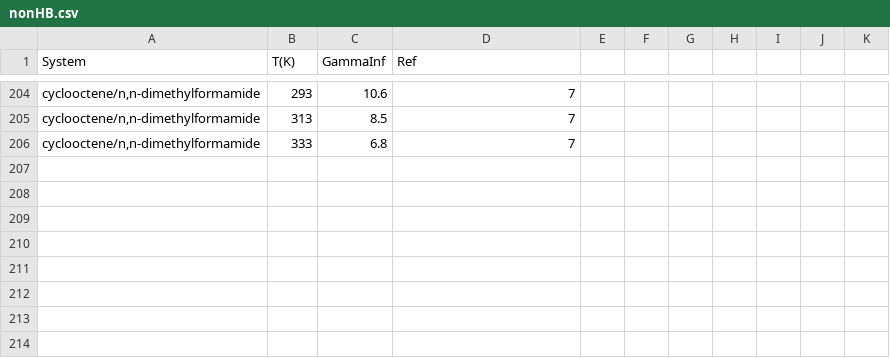
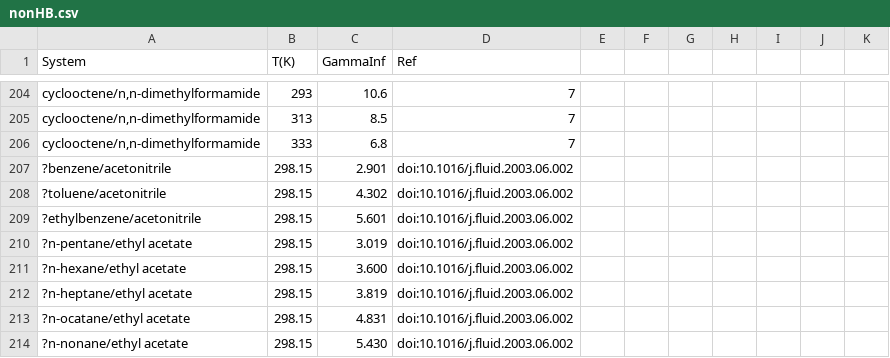
Before and after one commit to gjuhasz/jcosmo, a CSV file: cosmosrc/idac/nonHB.csv, drawn as a sheet; only a part is shown, gaps mark what is left out; the diff names each change by its address in the sheet, - before the commit and + after, or states it on an @@ line.

```diff
--- a/cosmosrc/idac/nonHB.csv
+++ b/cosmosrc/idac/nonHB.csv
+row 207: ?benzene/acetonitrile | 298.15 | 2.901 | doi:10.1016/j.fluid.2003.06.002
+row 208: ?toluene/acetonitrile | 298.15 | 4.302 | doi:10.1016/j.fluid.2003.06.002
+row 209: ?ethylbenzene/acetonitrile | 298.15 | 5.601 | doi:10.1016/j.fluid.2003.06.002
+row 210: ?n-pentane/ethyl acetate | 298.15 | 3.019 | doi:10.1016/j.fluid.2003.06.002
+row 211: ?n-hexane/ethyl acetate | 298.15 | 3.600 | doi:10.1016/j.fluid.2003.06.002
+row 212: ?n-heptane/ethyl acetate | 298.15 | 3.819 | doi:10.1016/j.fluid.2003.06.002
+row 213: ?n-ocatane/ethyl acetate | 298.15 | 4.831 | doi:10.1016/j.fluid.2003.06.002
+row 214: ?n-nonane/ethyl acetate | 298.15 | 5.430 | doi:10.1016/j.fluid.2003.06.002
```
Also changed, not shown: 6 other files.
